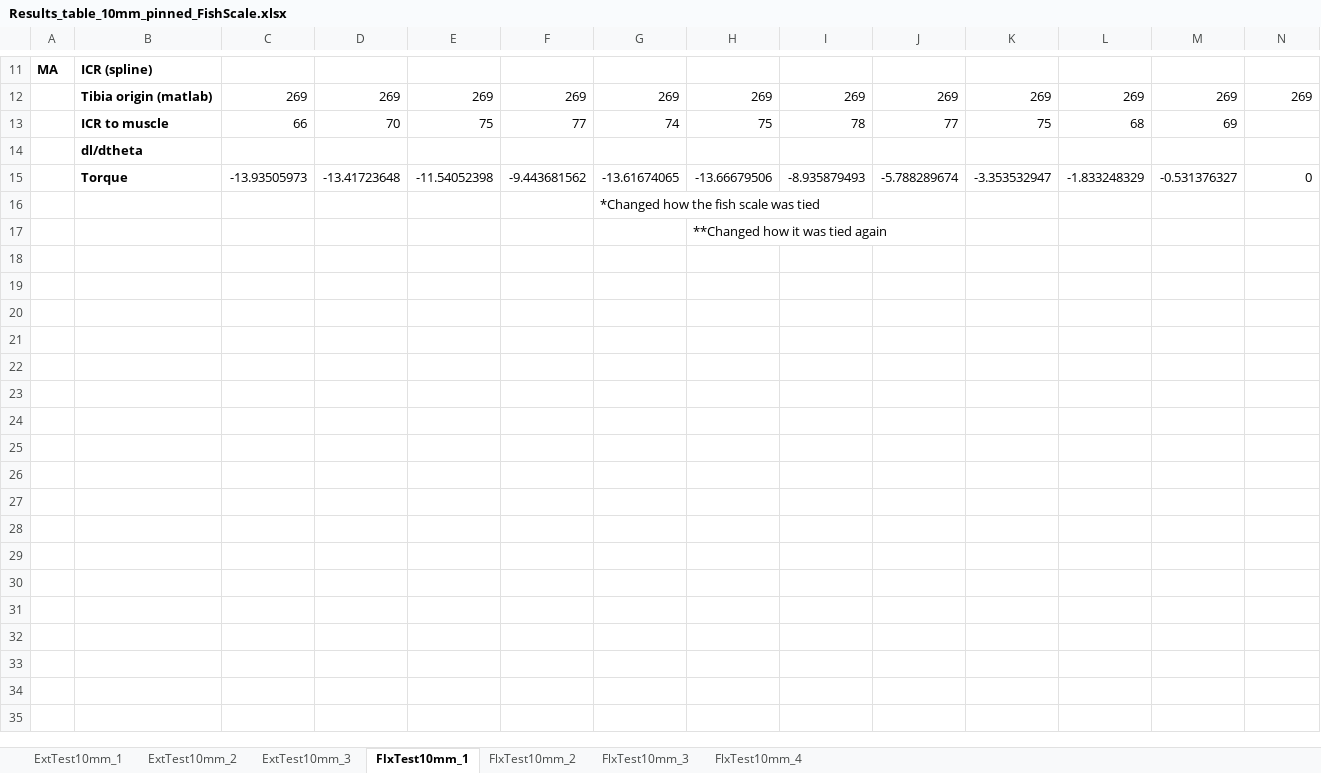
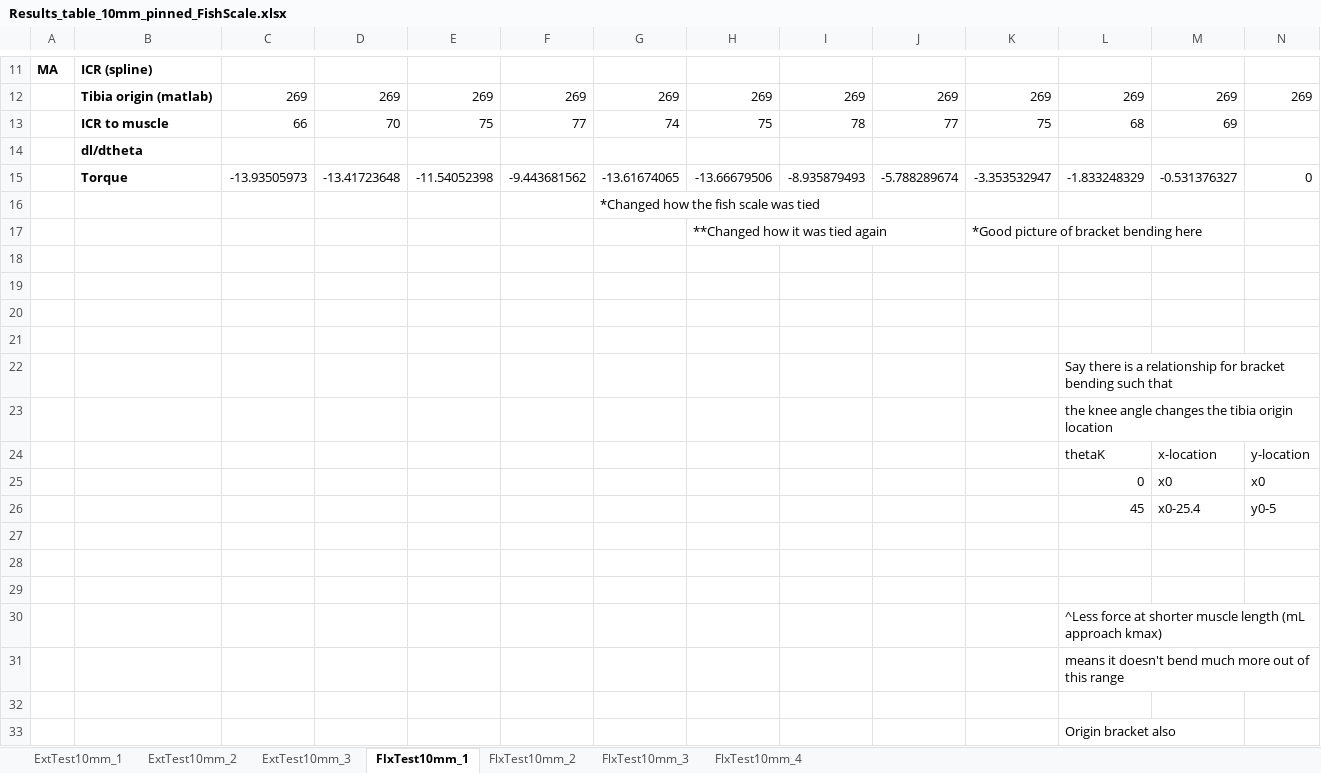
Before and after one commit to Agile-and-Adaptive-Robotics/Bipedal_Robot, an Excel workbook: Testing_Data/2022_02_Festo/Results_table_10mm_pinned_FishScale.xlsx, sheet FlxTest10mm_1, drawn as a sheet; only a part is shown, gaps mark what is left out; values as stored, in another font and other column widths than the file's, no borders; charts and pictures not drawn; addresses are those after the commit; rows hold the shown columns only; the diff names each change by its address in the sheet, - before the commit and + after, or states it on an @@ line.

```diff
--- a/Testing_Data/2022_02_Festo/Results_table_10mm_pinned_FishScale.xlsx (sheet FlxTest10mm_1)
+++ b/Testing_Data/2022_02_Festo/Results_table_10mm_pinned_FishScale.xlsx (sheet FlxTest10mm_1)
+row 17:  |  |  |  |  |  |  | **Changed how it was tied again |  |  | *Good picture of bracket bending here
-H18: **Changed how it was tied again
+H18: (empty)
+row 19: (empty)
+row 20: (empty)
+row 21: (empty)
+row 22:  |  |  |  |  |  |  |  |  |  |  | Say there is a relationship for bracket bending such that
+row 23:  |  |  |  |  |  |  |  |  |  |  | the knee angle changes the tibia origin location
+row 24:  |  |  |  |  |  |  |  |  |  |  | thetaK | x-location | y-location
+row 25:  |  |  |  |  |  |  |  |  |  |  | 0 | x0 | x0
+row 26:  |  |  |  |  |  |  |  |  |  |  | 45 | x0-25.4 | y0-5
+row 27: (empty)
+row 28: (empty)
+row 29: (empty)
+row 30:  |  |  |  |  |  |  |  |  |  |  | ^Less force at shorter muscle length (mL approach kmax)
+row 31:  |  |  |  |  |  |  |  |  |  |  | means it doesn't bend much more out of this range
+row 32: (empty)
+row 33:  |  |  |  |  |  |  |  |  |  |  | Origin bracket also
```
Also changed, not shown: Testing_Data/2022_02_Festo/Results_table_10mm.xlsx, Testing_Data/2022_02_Festo/Results_table_10mm_pinned_LoadCell.xlsx, 53 other files.
